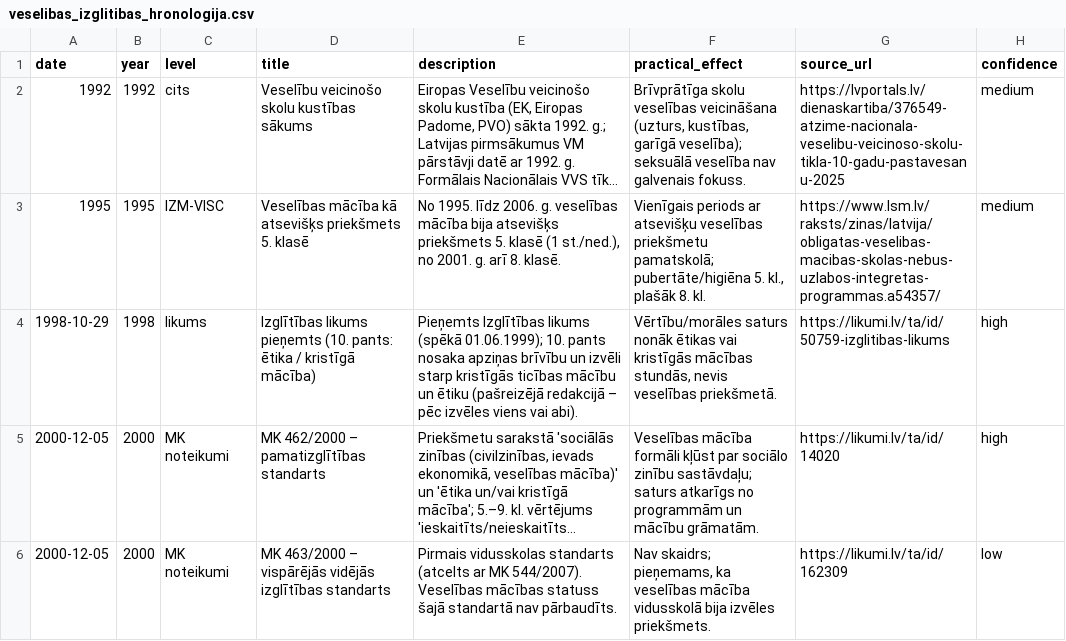
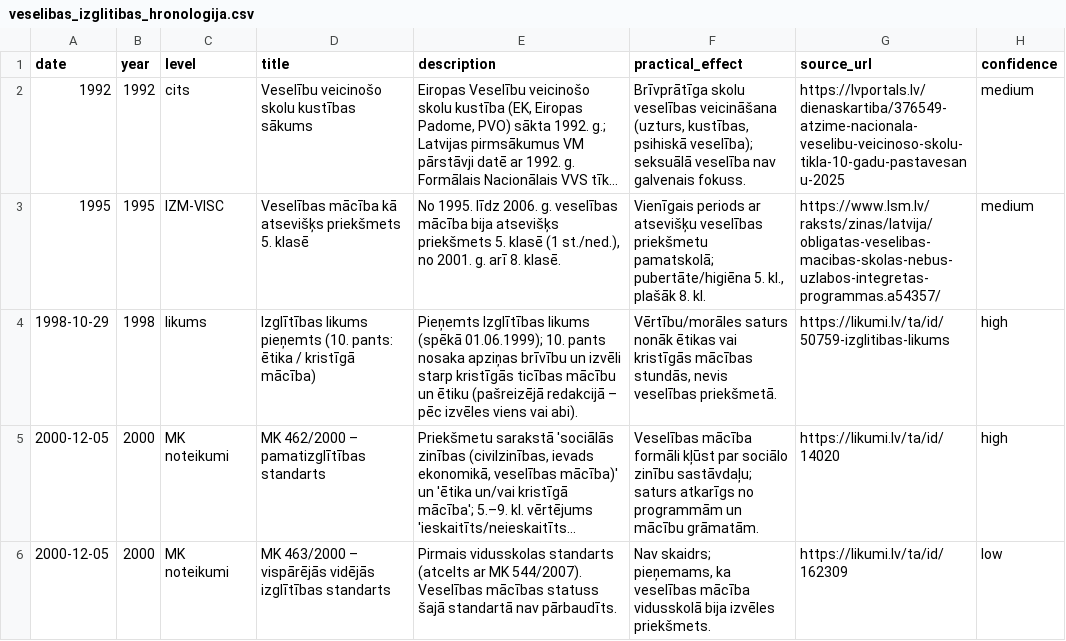
Before and after one commit to e-vanags/veseliba, a CSV file: dati/veselibas_izglitibas_hronologija.csv, drawn as a sheet; only a part is shown; long unchanged cells end in …; the diff names each change by its address in the sheet, - before the commit and + after, or states it on an @@ line.

```diff
--- a/dati/veselibas_izglitibas_hronologija.csv
+++ b/dati/veselibas_izglitibas_hronologija.csv
-F2 (practical_effect): …(uzturs, kustības, garīgā veselība); seksuālā…
+F2 (practical_effect): …(uzturs, kustības, psihiskā veselība); seksuālā…
```
Also changed, not shown: 2 other files.
